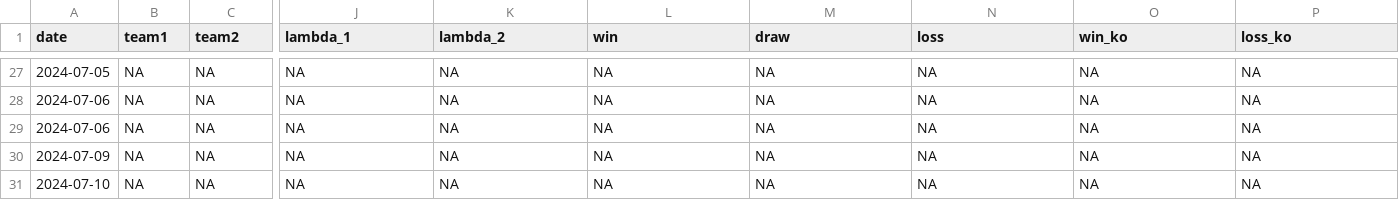
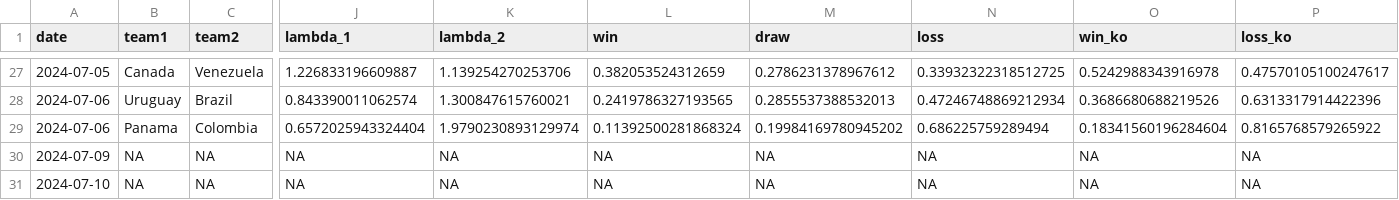
Before and after one commit to lbenz730/intl_soccer_2024, a CSV file: predictions/copa_game_predictions.csv, drawn as a sheet; only a part is shown, gaps mark what is left out; the diff covers the shown part only; the diff names each change by its address in the sheet, - before the commit and + after, or states it on an @@ line.

```diff
--- a/predictions/copa_game_predictions.csv
+++ b/predictions/copa_game_predictions.csv
-B27 (team1): NA
+B27 (team1): Canada
-C27 (team2): NA
+C27 (team2): Venezuela
-J27 (lambda_1): NA
+J27 (lambda_1): 1.226833196609887
-K27 (lambda_2): NA
+K27 (lambda_2): 1.139254270253706
-L27 (win): NA
+L27 (win): 0.382053524312659
-M27 (draw): NA
+M27 (draw): 0.2786231378967612
-N27 (loss): NA
+N27 (loss): 0.33932322318512725
-O27 (win_ko): NA
+O27 (win_ko): 0.5242988343916978
-P27 (loss_ko): NA
+P27 (loss_ko): 0.47570105100247617
-B28 (team1): NA
+B28 (team1): Uruguay
-C28 (team2): NA
+C28 (team2): Brazil
-J28 (lambda_1): NA
+J28 (lambda_1): 0.843390011062574
-K28 (lambda_2): NA
+K28 (lambda_2): 1.300847615760021
-L28 (win): NA
+L28 (win): 0.2419786327193565
-M28 (draw): NA
+M28 (draw): 0.2855537388532013
-N28 (loss): NA
+N28 (loss): 0.47246748869212934
-O28 (win_ko): NA
+O28 (win_ko): 0.3686680688219526
-P28 (loss_ko): NA
+P28 (loss_ko): 0.6313317914422396
-B29 (team1): NA
+B29 (team1): Panama
-C29 (team2): NA
+C29 (team2): Colombia
-J29 (lambda_1): NA
+J29 (lambda_1): 0.6572025943324404
-K29 (lambda_2): NA
+K29 (lambda_2): 1.9790230893129974
-L29 (win): NA
+L29 (win): 0.11392500281868324
-M29 (draw): NA
+M29 (draw): 0.19984169780945202
-N29 (loss): NA
+N29 (loss): 0.686225759289494
-O29 (win_ko): NA
+O29 (win_ko): 0.18341560196284604
-P29 (loss_ko): NA
+P29 (loss_ko): 0.8165768579265922
```
Also changed, not shown: 27 edited cells elsewhere in this file, data/copa2024_schedule.csv, predictions/euro_game_predictions.csv, 6 other files.
